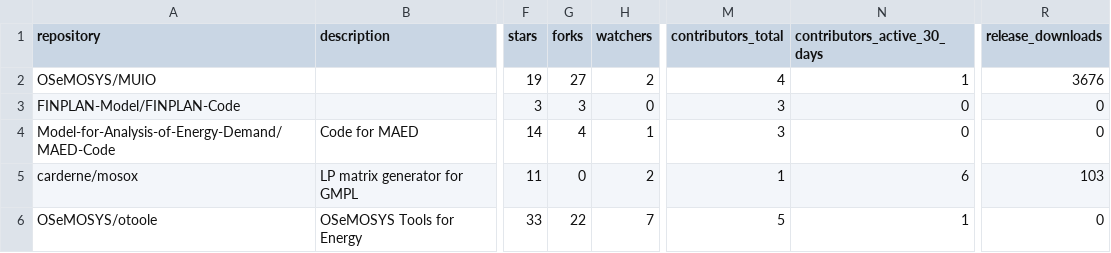
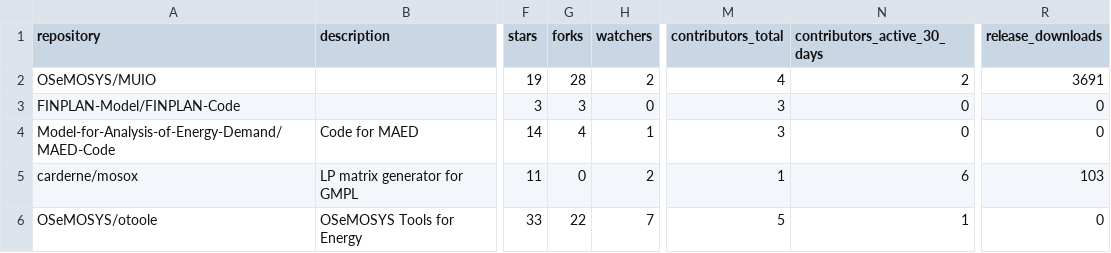
Before and after one commit to VedranKapor/github-metrics-dashboard, a CSV file: github_metrics.csv, drawn as a sheet; only a part is shown, gaps mark what is left out; the diff names each change by its address in the sheet, - before the commit and + after, or states it on an @@ line.

```diff
--- a/github_metrics.csv
+++ b/github_metrics.csv
-G2 (forks): 27
+G2 (forks): 28
-N2 (contributors_active_30_days): 1
+N2 (contributors_active_30_days): 2
-R2 (release_downloads): 3676
+R2 (release_downloads): 3691
```
